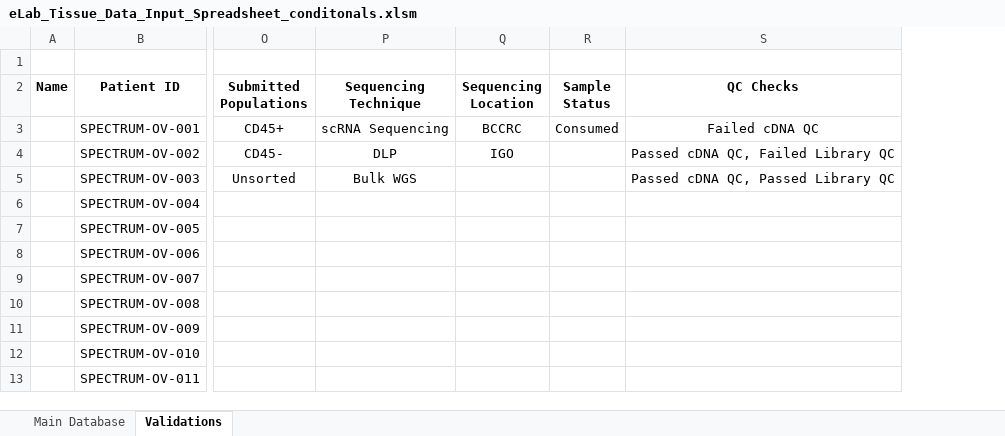
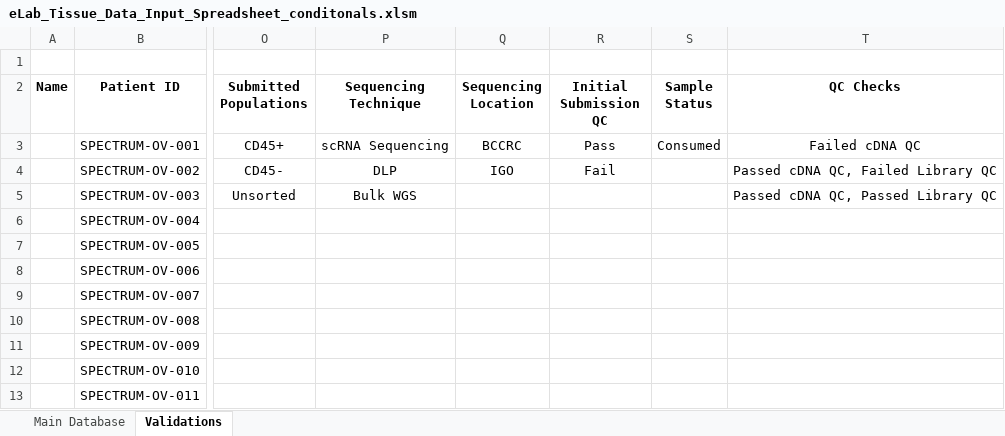
Before and after one commit to shahcompbio/spectrum_etl, an Excel workbook: spectrum_etl/elab_spreadsheet/eLab_Tissue_Data_Input_Spreadsheet_conditonals.xlsm, sheet Validations, drawn as a sheet; only a part is shown, gaps mark what is left out; values as stored, in another font and other column widths than the file's, no borders; the diff names each change by its address in the sheet, - before the commit and + after, or states it on an @@ line.

Commit message:
added field + logic for initial_submission_qc

```diff
--- a/spectrum_etl/elab_spreadsheet/eLab_Tissue_Data_Input_Spreadsheet_conditonals.xlsm (sheet Validations)
+++ b/spectrum_etl/elab_spreadsheet/eLab_Tissue_Data_Input_Spreadsheet_conditonals.xlsm (sheet Validations)
+column R (Initial Submission QC), rows 3-4: Pass | Fail
```
Also changed, not shown: sheet Main Database, hidden cells.
